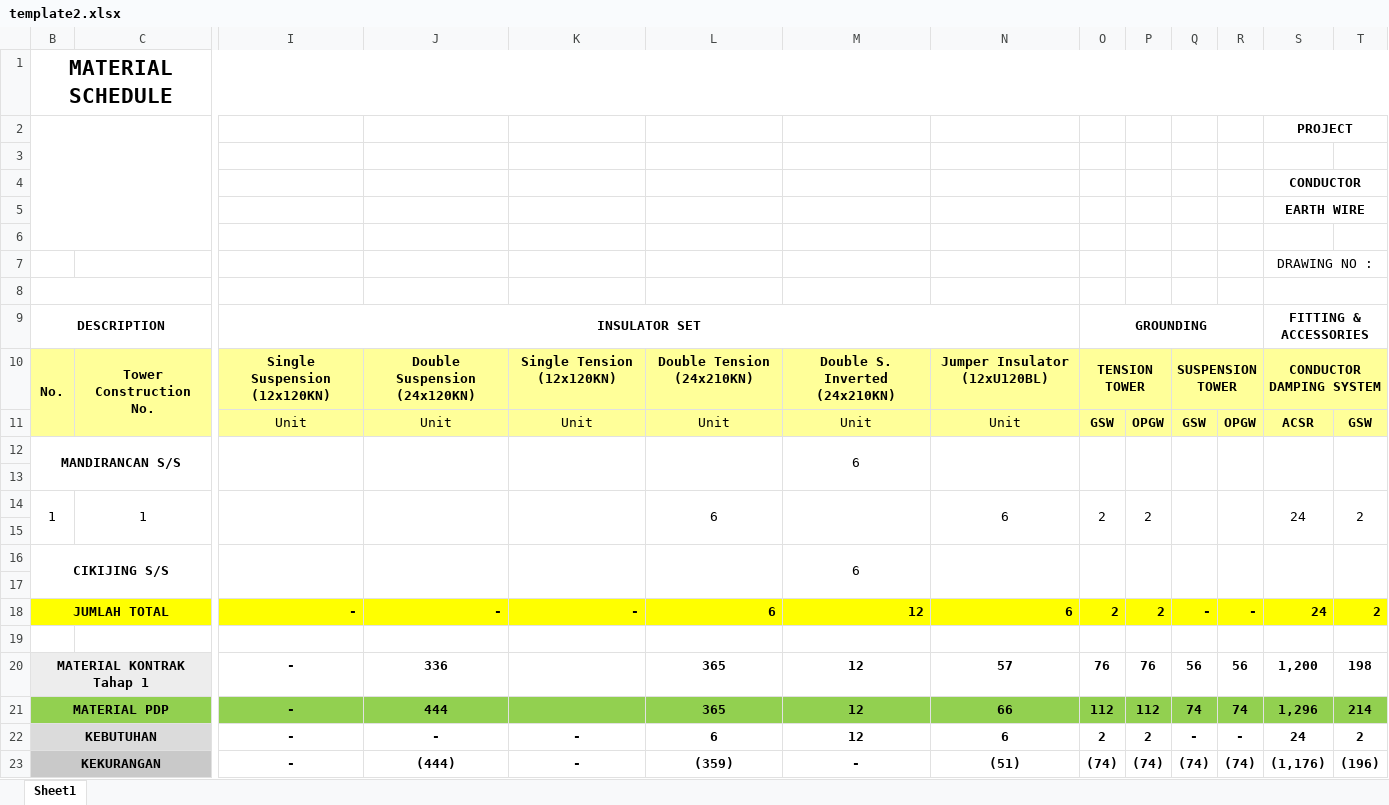
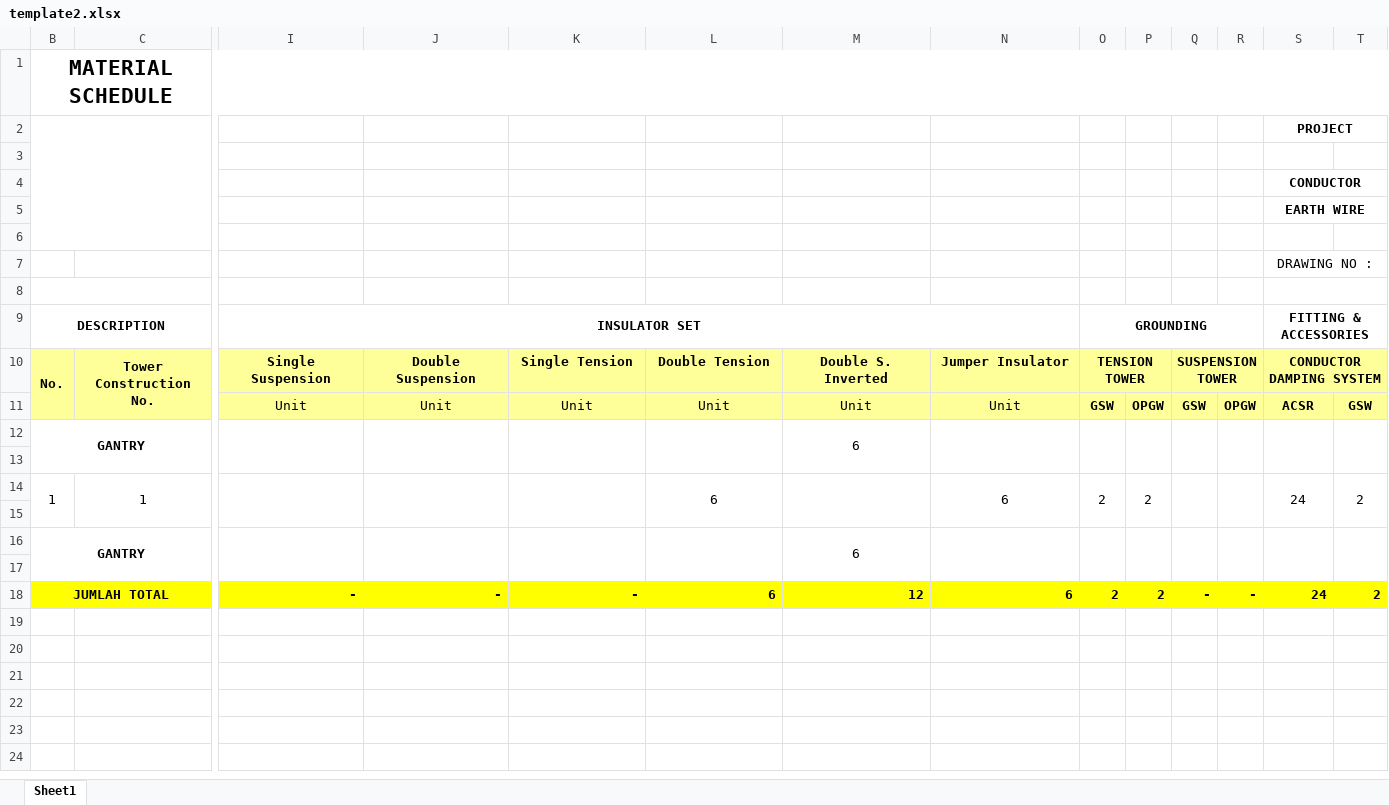
Before and after one commit to danurwenda/towerscheduler, an Excel workbook: templates/output/template2.xlsx, sheet Sheet1, drawn as a sheet; only a part is shown, gaps mark what is left out; values as stored, in another font and other column widths than the file's, no borders; charts and pictures not drawn; rows hold the shown columns only; the diff names each change by its address in the sheet, - before the commit and + after, or states it on an @@ line.

```diff
--- a/templates/output/template2.xlsx (sheet Sheet1)
+++ b/templates/output/template2.xlsx (sheet Sheet1)
-I10: Single Suspension (12x120KN)
+I10: Single Suspension
-J10: Double Suspension (24x120KN)
+J10: Double Suspension
-K10: Single Tension (12x120KN)
+K10: Single Tension
-L10: Double Tension (24x210KN)
+L10: Double Tension
-M10: Double S. Inverted (24x210KN)
+M10: Double S. Inverted
-N10: Jumper Insulator (12xU120BL)
+N10: Jumper Insulator
-B12: MANDIRANCAN S/S
+B12: GANTRY
-B16: CIKIJING S/S
+B16: GANTRY
-row 19: (empty)
-row 20: MATERIAL KONTRAK Tahap 1 |  | - | 336 |  | 365 | 12 | 57 | 76 | 76 | 56 | 56 | 1,200 | 198
-row 21: MATERIAL PDP |  | - | 444 |  | 365 | 12 | 66 | 112 | 112 | 74 | 74 | 1,296 | 214
-row 22: KEBUTUHAN |  | - | - | - | 6 | 12 | 6 | 2 | 2 | - | - | 24 | 2
-row 23: KEKURANGAN |  | - | (444) | - | (359) | - | (51) | (74) | (74) | (74) | (74) | (1,176) | (196)
```
Also changed, not shown: templates/input/tower_template.xlsx, templates/output/template1.xlsx, 9 other files.
